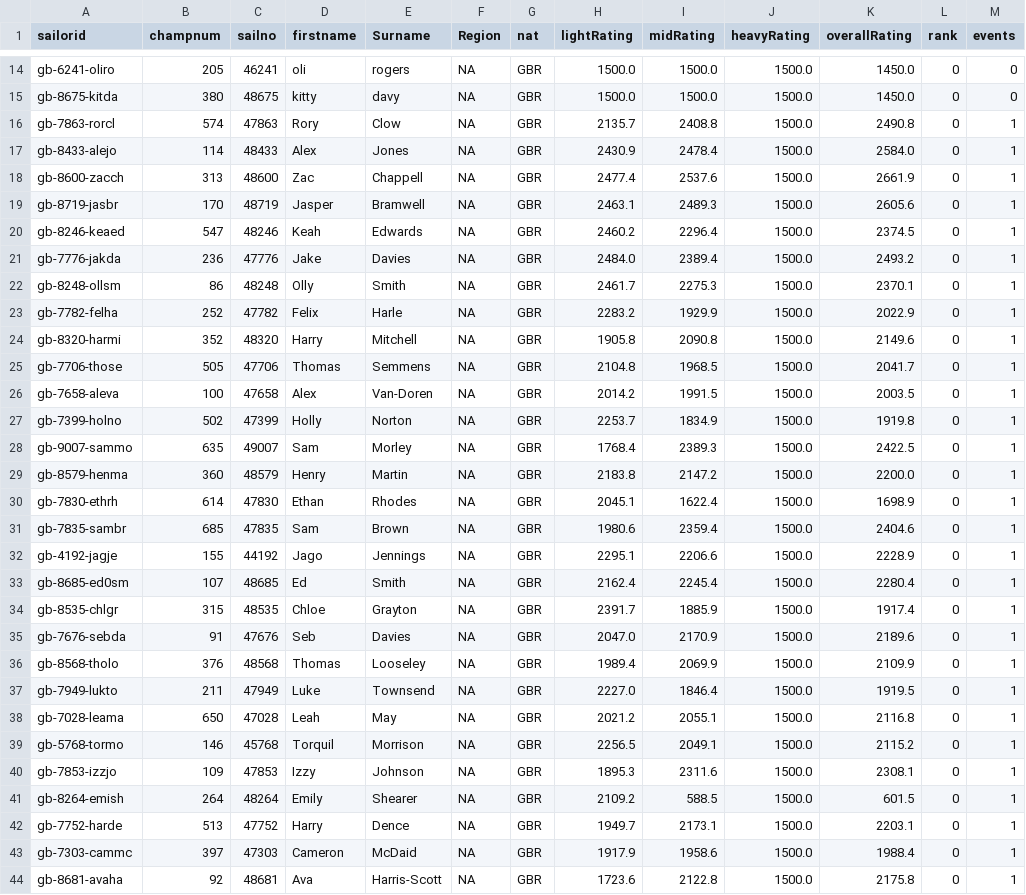
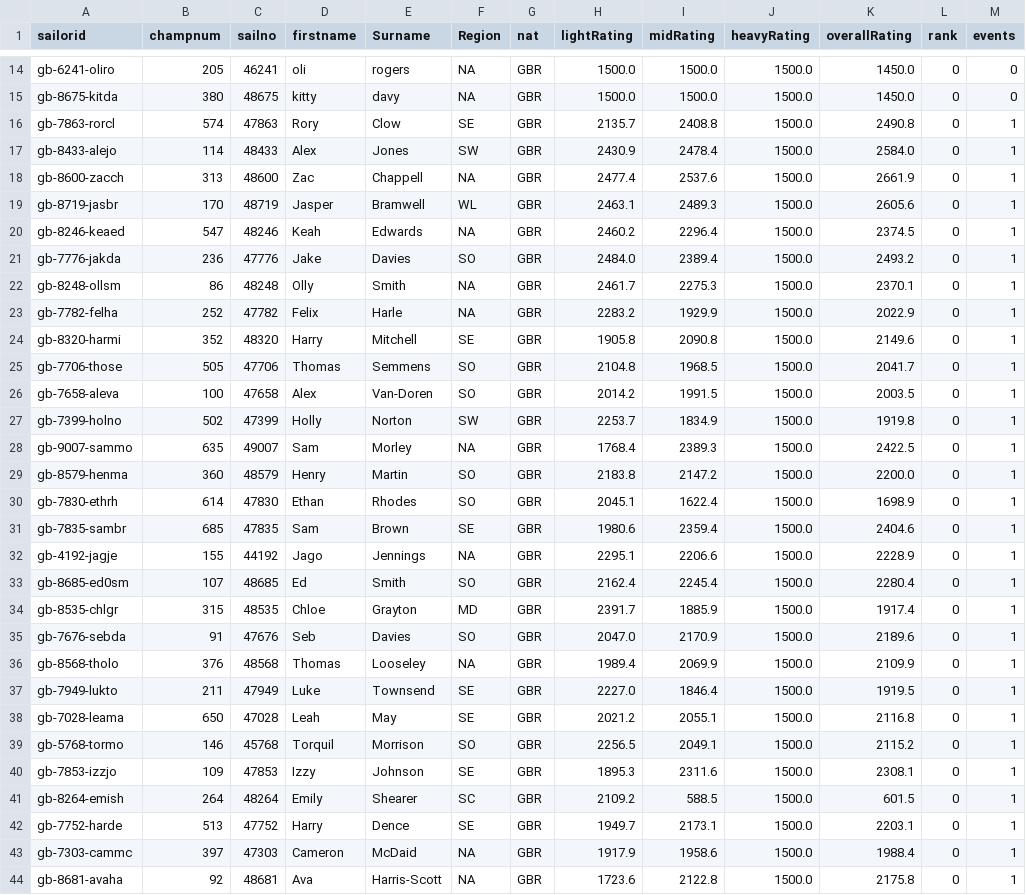
Before and after one commit to Leo-sailor/Epq-sailing-rating, a CSV file: universes/topper5.3/topper5.3-1686862105.csv, drawn as a sheet; only a part is shown, gaps mark what is left out; the diff covers the shown part only; the diff names each change by its address in the sheet, - before the commit and + after, or states it on an @@ line.

```diff
--- a/universes/topper5.3/topper5.3-1686862105.csv
+++ b/universes/topper5.3/topper5.3-1686862105.csv
-F16 (Region): NA
+F16 (Region): SE
-F17 (Region): NA
+F17 (Region): SW
-F19 (Region): NA
+F19 (Region): WL
-F21 (Region): NA
+F21 (Region): SO
-F24 (Region): NA
+F24 (Region): SE
-F25:F26 (Region): NA
+F25:F26 (Region): SO
-F27 (Region): NA
+F27 (Region): SW
-F29:F30 (Region): NA
+F29:F30 (Region): SO
-F31 (Region): NA
+F31 (Region): SE
-F33 (Region): NA
+F33 (Region): SO
-F34 (Region): NA
+F34 (Region): MD
-F35 (Region): NA
+F35 (Region): SO
-F37:F38 (Region): NA
+F37:F38 (Region): SE
-F39 (Region): NA
+F39 (Region): SO
-F40 (Region): NA
+F40 (Region): SE
-F41 (Region): NA
+F41 (Region): SC
-F42 (Region): NA
+F42 (Region): SE
```
Also changed, not shown: 19 edited cells elsewhere in this file, 6 other files.
